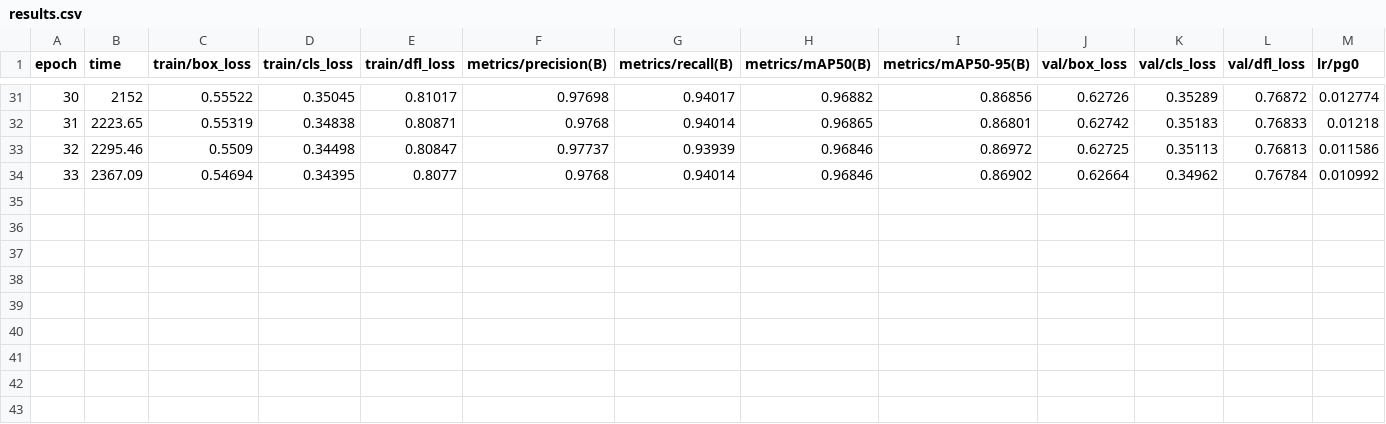
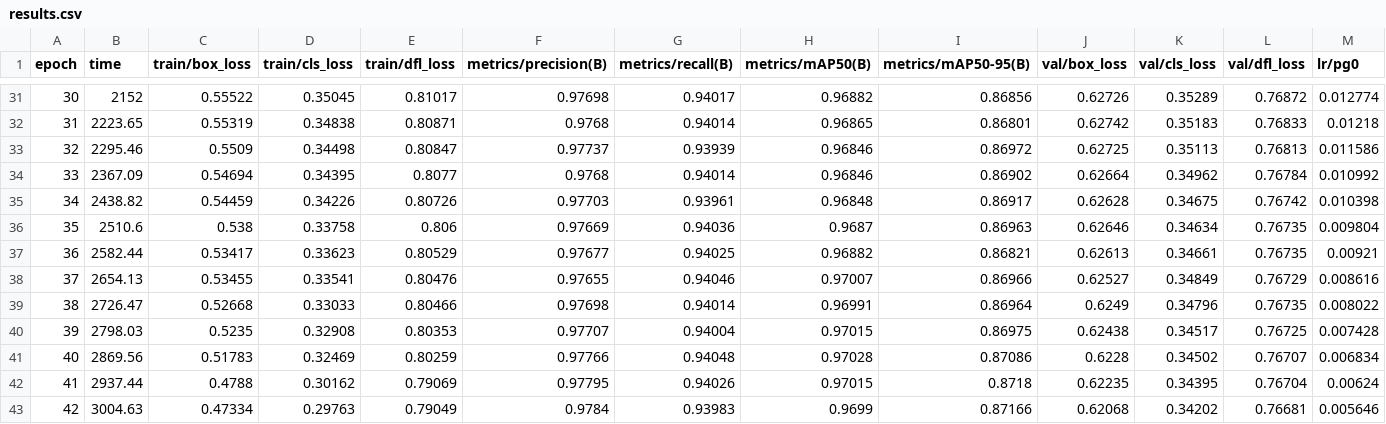
Before and after one commit to yamin335/thesis-progress, a CSV file: data/training/yolov8n_kt_v1_s0/results.csv, drawn as a sheet; only a part is shown, gaps mark what is left out; rows hold the shown columns only; the diff names each change by its address in the sheet, - before the commit and + after, or states it on an @@ line.

```diff
--- a/data/training/yolov8n_kt_v1_s0/results.csv
+++ b/data/training/yolov8n_kt_v1_s0/results.csv
+row 35: 34 | 2438.82 | 0.54459 | 0.34226 | 0.80726 | 0.97703 | 0.93961 | 0.96848 | 0.86917 | 0.62628 | 0.34675 | 0.76742 | 0.010398
+row 36: 35 | 2510.6 | 0.538 | 0.33758 | 0.806 | 0.97669 | 0.94036 | 0.9687 | 0.86963 | 0.62646 | 0.34634 | 0.76735 | 0.009804
+row 37: 36 | 2582.44 | 0.53417 | 0.33623 | 0.80529 | 0.97677 | 0.94025 | 0.96882 | 0.86821 | 0.62613 | 0.34661 | 0.76735 | 0.00921
+row 38: 37 | 2654.13 | 0.53455 | 0.33541 | 0.80476 | 0.97655 | 0.94046 | 0.97007 | 0.86966 | 0.62527 | 0.34849 | 0.76729 | 0.008616
+row 39: 38 | 2726.47 | 0.52668 | 0.33033 | 0.80466 | 0.97698 | 0.94014 | 0.96991 | 0.86964 | 0.6249 | 0.34796 | 0.76735 | 0.008022
+row 40: 39 | 2798.03 | 0.5235 | 0.32908 | 0.80353 | 0.97707 | 0.94004 | 0.97015 | 0.86975 | 0.62438 | 0.34517 | 0.76725 | 0.007428
+row 41: 40 | 2869.56 | 0.51783 | 0.32469 | 0.80259 | 0.97766 | 0.94048 | 0.97028 | 0.87086 | 0.6228 | 0.34502 | 0.76707 | 0.006834
+row 42: 41 | 2937.44 | 0.4788 | 0.30162 | 0.79069 | 0.97795 | 0.94026 | 0.97015 | 0.8718 | 0.62235 | 0.34395 | 0.76704 | 0.00624
+row 43: 42 | 3004.63 | 0.47334 | 0.29763 | 0.79049 | 0.9784 | 0.93983 | 0.9699 | 0.87166 | 0.62068 | 0.34202 | 0.76681 | 0.005646
```
Also changed, not shown: 5 other files.
